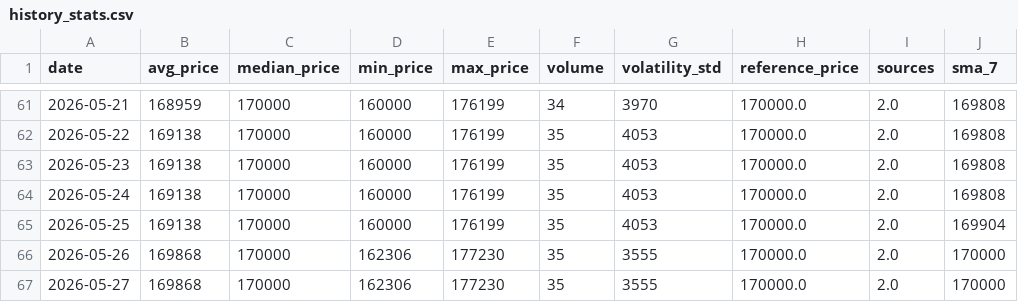
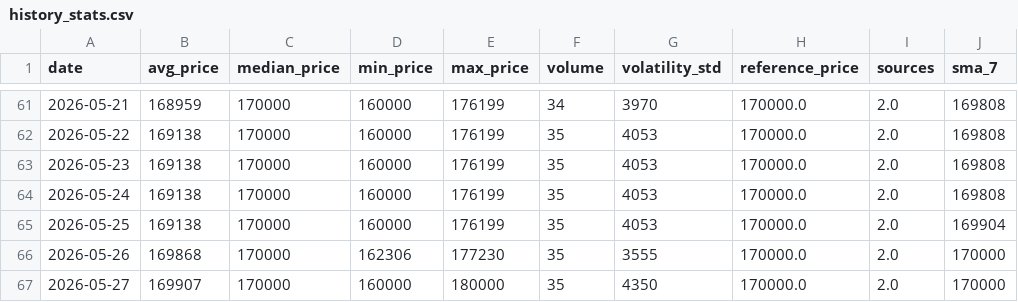
Before and after one commit to AbelV22/project-foundation, a CSV file: public/history_stats.csv, drawn as a sheet; only a part is shown, gaps mark what is left out; the diff names each change by its address in the sheet, - before the commit and + after, or states it on an @@ line.

```diff
--- a/public/history_stats.csv
+++ b/public/history_stats.csv
-B67 (avg_price): 169868
+B67 (avg_price): 169907
-D67 (min_price): 162306
+D67 (min_price): 160000
-E67 (max_price): 177230
+E67 (max_price): 180000
-G67 (volatility_std): 3555
+G67 (volatility_std): 4350
```
Also changed, not shown: 3 other files.
